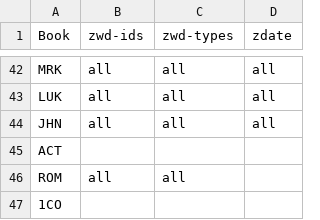
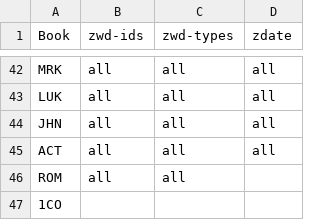
Before and after one commit to BrianMacIntosh/bsb-wikidata, a CSV file: progress.csv, drawn as a sheet; only a part is shown, gaps mark what is left out.

```diff
--- a/progress.csv
+++ b/progress.csv
@@ -44,3 +44,3 @@ LUK,all,all,all
 JHN,all,all,all
-ACT,,,
+ACT,all,all,all
 ROM,all,all,
```
Also changed, not shown: 4 other files.
